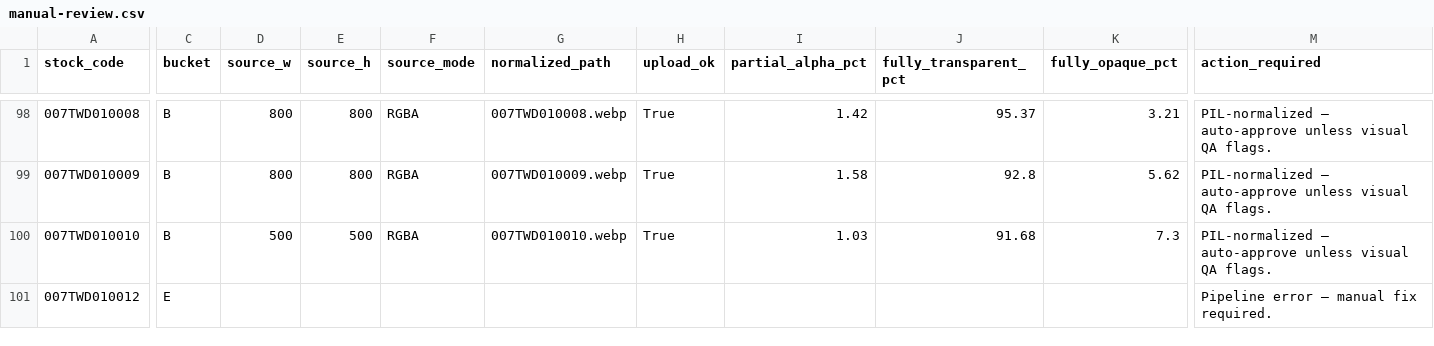
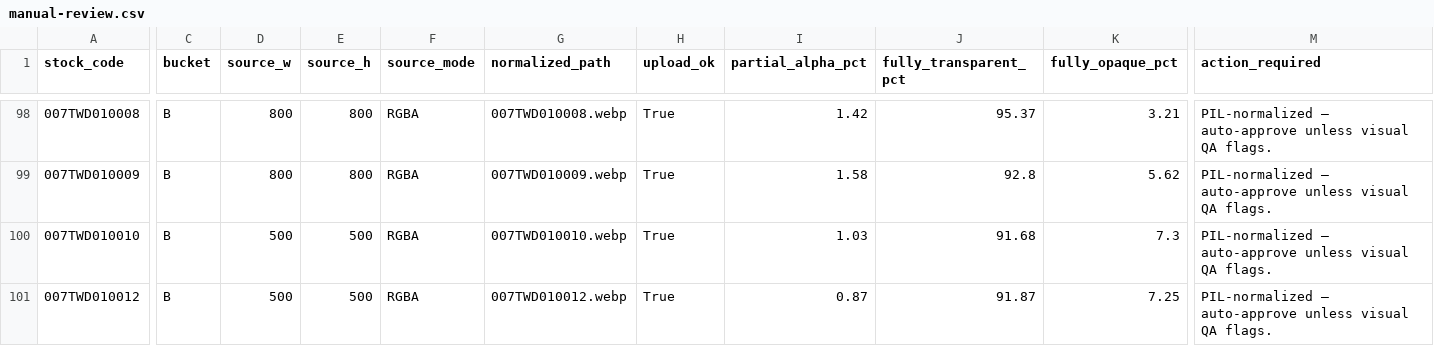
Before and after one commit to KenMyanmar/nikon, a CSV file: docs/build-screenshots/prompt-5/manual-review.csv, drawn as a sheet; only a part is shown, gaps mark what is left out; the diff covers the shown part only; the diff names each change by its address in the sheet, - before the commit and + after, or states it on an @@ line.

```diff
--- a/docs/build-screenshots/prompt-5/manual-review.csv
+++ b/docs/build-screenshots/prompt-5/manual-review.csv
-C101 (bucket): E
+C101 (bucket): B
-D101 (source_w): (empty)
+D101 (source_w): 500
-E101 (source_h): (empty)
+E101 (source_h): 500
-F101 (source_mode): (empty)
+F101 (source_mode): RGBA
-G101 (normalized_path): (empty)
+G101 (normalized_path): 007TWD010012.webp
-H101 (upload_ok): (empty)
+H101 (upload_ok): True
-I101 (partial_alpha_pct): (empty)
+I101 (partial_alpha_pct): 0.87
-J101 (fully_transparent_pct): (empty)
+J101 (fully_transparent_pct): 91.87
-K101 (fully_opaque_pct): (empty)
+K101 (fully_opaque_pct): 7.25
-M101 (action_required): Pipeline error — manual fix required.
+M101 (action_required): PIL-normalized — auto-approve unless visual QA flags.
```
Also changed, not shown: 1 edited cell elsewhere in this file.
